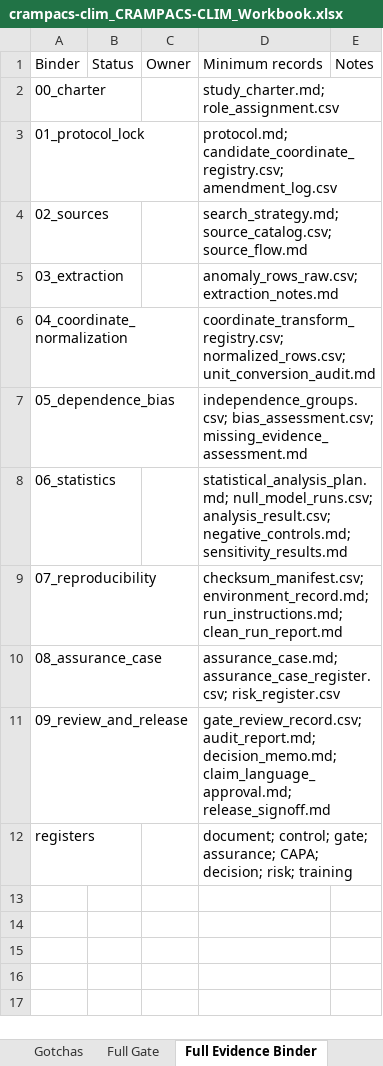
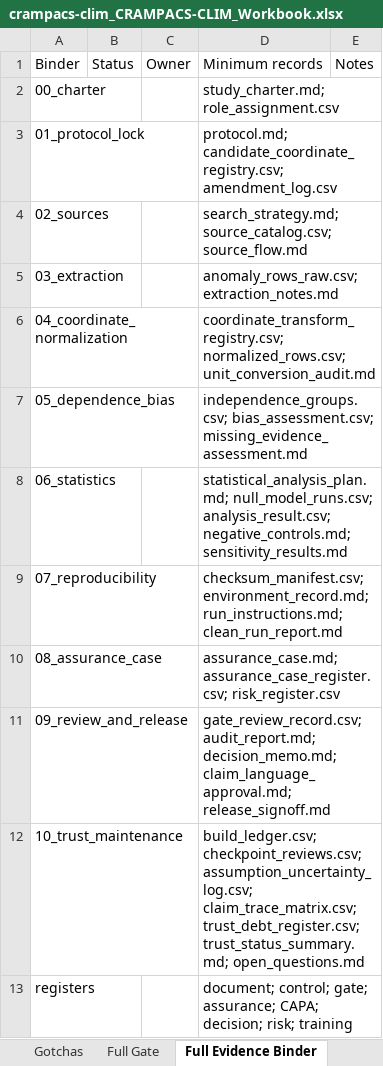
Before and after one commit to H-XX-D/CRAMPACS-Governance, an Excel workbook: spreadsheets/domains/crampacs-clim_CRAMPACS-CLIM_Workbook.xlsx, sheet Full Evidence Binder, drawn as a sheet; values as stored, in another font and other column widths than the file's, no borders; the diff names each change by its address in the sheet, - before the commit and + after, or states it on an @@ line.

```diff
--- a/spreadsheets/domains/crampacs-clim_CRAMPACS-CLIM_Workbook.xlsx (sheet Full Evidence Binder)
+++ b/spreadsheets/domains/crampacs-clim_CRAMPACS-CLIM_Workbook.xlsx (sheet Full Evidence Binder)
+row 12: 10_trust_maintenance |  |  | build_ledger.csv; checkpoint_reviews.csv; assumption_uncertainty_log.csv; claim_trace_matrix.csv; trust_debt_register.csv; trust_status_summary.md; open_questions.md
```
Also changed, not shown: sheet Preflight Sources, other sheet tabs, spreadsheets/CRAMPACS_Governance_Master.xlsx, spreadsheets/domains/crampacs-cyb_CRAMPACS-CYB_Workbook.xlsx, 37 other files.
